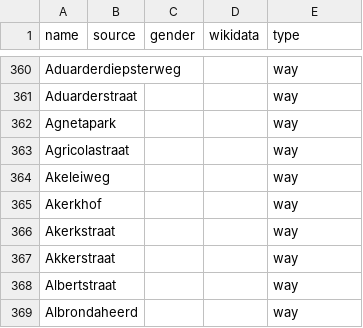
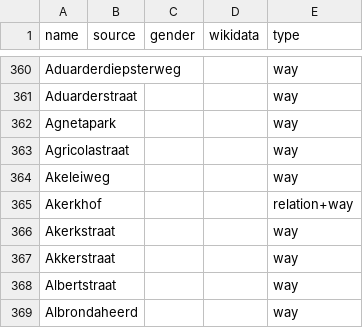
Before and after one commit to EqualStreetNames/equalstreetnames-groningen, a CSV file: data/other.csv, drawn as a sheet; only a part is shown, gaps mark what is left out.

```diff
--- a/data/other.csv
+++ b/data/other.csv
@@ -364,3 +364,3 @@ Agricolastraat,,,,way
 Akeleiweg,,,,way
-Akerkhof,,,,way
+Akerkhof,,,,relation+way
 Akerkstraat,,,,way
```
Also changed, not shown: 3 other files.
